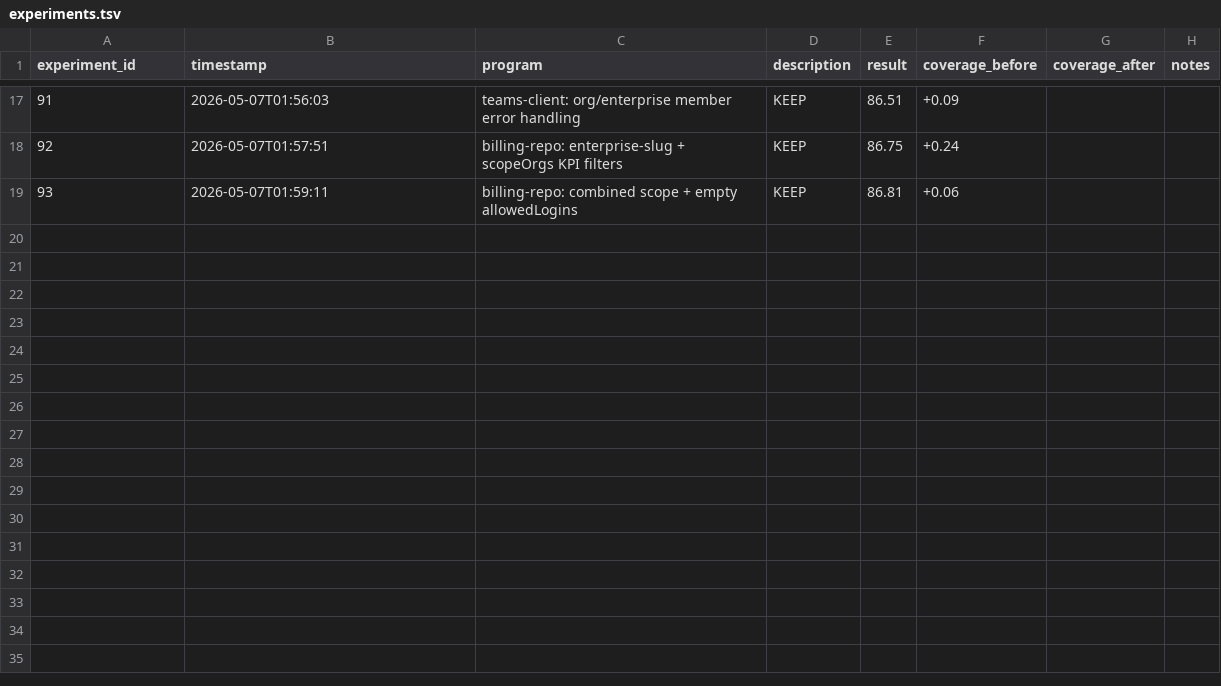
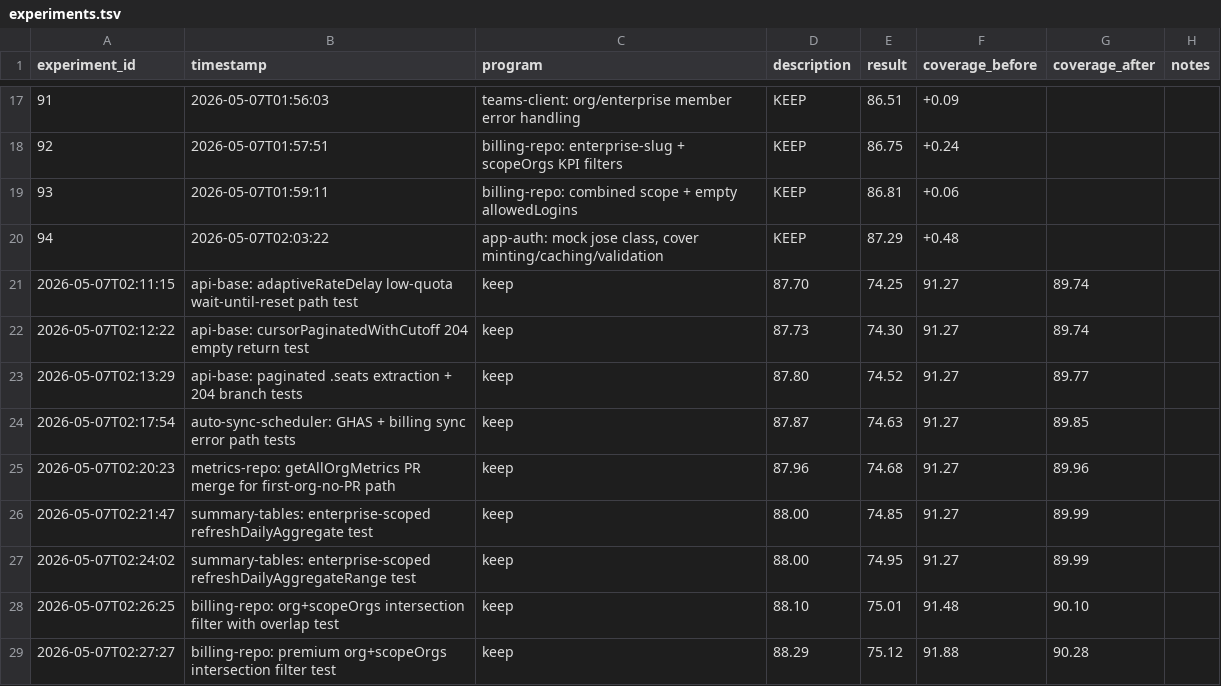
Before and after one commit to sidlabs-platform/ghcp-usage-dashboard, a TSV file: autoresearch/experiments.tsv, drawn as a sheet; only a part is shown, gaps mark what is left out; the diff names each change by its address in the sheet, - before the commit and + after, or states it on an @@ line.

```diff
--- a/autoresearch/experiments.tsv
+++ b/autoresearch/experiments.tsv
+row 20: 94 | 2026-05-07T02:03:22 | app-auth: mock jose class, cover minting/caching/validation | KEEP | 87.29 | +0.48
+row 21: 2026-05-07T02:11:15 | api-base: adaptiveRateDelay low-quota wait-until-reset path test | keep | 87.70 | 74.25 | 91.27 | 89.74
+row 22: 2026-05-07T02:12:22 | api-base: cursorPaginatedWithCutoff 204 empty return test | keep | 87.73 | 74.30 | 91.27 | 89.74
+row 23: 2026-05-07T02:13:29 | api-base: paginated .seats extraction + 204 branch tests | keep | 87.80 | 74.52 | 91.27 | 89.77
+row 24: 2026-05-07T02:17:54 | auto-sync-scheduler: GHAS + billing sync error path tests | keep | 87.87 | 74.63 | 91.27 | 89.85
+row 25: 2026-05-07T02:20:23 | metrics-repo: getAllOrgMetrics PR merge for first-org-no-PR path | keep | 87.96 | 74.68 | 91.27 | 89.96
+row 26: 2026-05-07T02:21:47 | summary-tables: enterprise-scoped refreshDailyAggregate test | keep | 88.00 | 74.85 | 91.27 | 89.99
+row 27: 2026-05-07T02:24:02 | summary-tables: enterprise-scoped refreshDailyAggregateRange test | keep | 88.00 | 74.95 | 91.27 | 89.99
+row 28: 2026-05-07T02:26:25 | billing-repo: org+scopeOrgs intersection filter with overlap test | keep | 88.10 | 75.01 | 91.48 | 90.10
+row 29: 2026-05-07T02:27:27 | billing-repo: premium org+scopeOrgs intersection filter test | keep | 88.29 | 75.12 | 91.88 | 90.28
```
Also changed, not shown: 1 other file.
